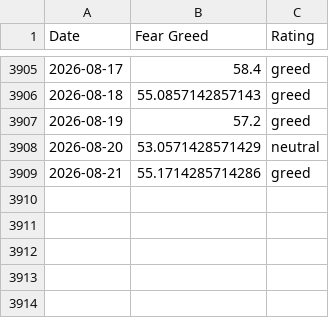
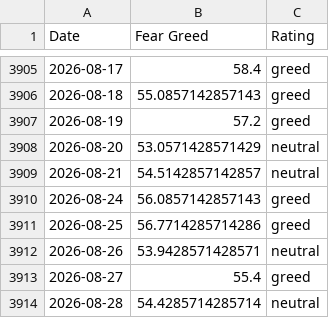
Before and after one commit to hughdbrown/fear-greed-data, a CSV file: fear-greed.csv, drawn as a sheet; only a part is shown, gaps mark what is left out.

```diff
--- a/fear-greed.csv
+++ b/fear-greed.csv
@@ -3908,2 +3908,7 @@ Date,Fear Greed,Rating
 2026-08-20,53.0571428571429,neutral
-2026-08-21,55.1714285714286,greed
+2026-08-21,54.5142857142857,neutral
+2026-08-24,56.0857142857143,greed
+2026-08-25,56.7714285714286,greed
+2026-08-26,53.9428571428571,neutral
+2026-08-27,55.4,greed
+2026-08-28,54.4285714285714,neutral
```
Also changed, not shown: datasets/cnn_fear_greed.csv, 1 other file.
